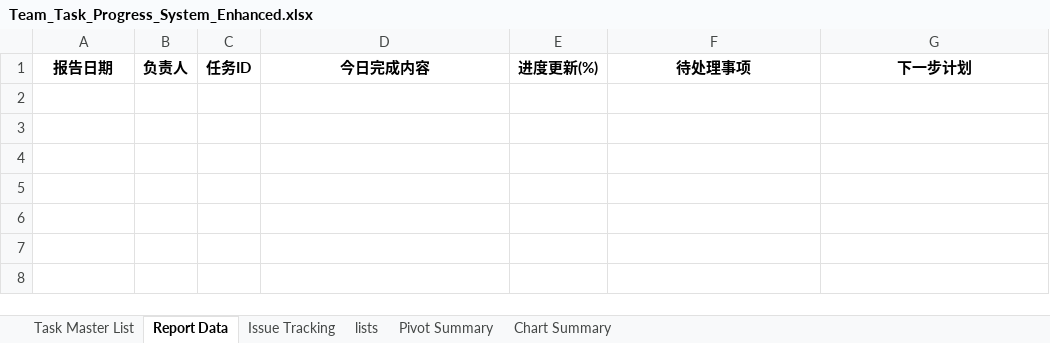
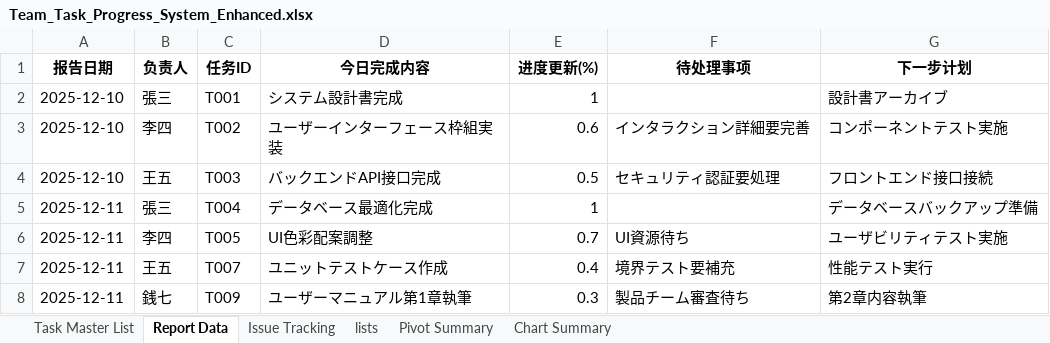
Before and after one commit to znbdev/know-how, an Excel workbook: excel/TaskProgressReport/bak/Team_Task_Progress_System_Enhanced.xlsx, sheet Report Data, drawn as a sheet; values as stored, in another font and other column widths than the file's, no borders; the diff names each change by its address in the sheet, - before the commit and + after, or states it on an @@ line.

Commit message:
feat(excel): 增强任务进度报告系统的透视表和图表功能
- 新增基于 Report Data 工作表的第四个透视表，按负责人统计任务数量
- 自动检测 Report Data 数据范围并动态创建透视表数据源
- 增加对新透视表的图表展示，使用条形图呈现负责人任务分布
- 改进图表创建逻辑，从每个透视表自动获取数据范围
- 提升错误处理机制，在图表创建失败时提供更详细的错误提示
- 添加独立的图表调试和修复功能模块（ChartHelpers.bas）
- 包含测试用的示例数据生成脚本（sample_data.py），支持中日双语
- 更新 README 文档信息，明确文档创建人和版本信息

```diff
--- a/excel/TaskProgressReport/bak/Team_Task_Progress_System_Enhanced.xlsx (sheet Report Data)
+++ b/excel/TaskProgressReport/bak/Team_Task_Progress_System_Enhanced.xlsx (sheet Report Data)
+row 2: 2025-12-10 | 張三 | T001 | システム設計書完成 | 1 |  | 設計書アーカイブ
+row 3: 2025-12-10 | 李四 | T002 | ユーザーインターフェース枠組実装 | 0.6 | インタラクション詳細要完善 | コンポーネントテスト実施
+row 4: 2025-12-10 | 王五 | T003 | バックエンドAPI接口完成 | 0.5 | セキュリティ認証要処理 | フロントエンド接口接続
+row 5: 2025-12-11 | 張三 | T004 | データベース最適化完成 | 1 |  | データベースバックアップ準備
+row 6: 2025-12-11 | 李四 | T005 | UI色彩配案調整 | 0.7 | UI資源待ち | ユーザビリティテスト実施
+row 7: 2025-12-11 | 王五 | T007 | ユニットテストケース作成 | 0.4 | 境界テスト要補充 | 性能テスト実行
+row 8: 2025-12-11 | 銭七 | T009 | ユーザーマニュアル第1章執筆 | 0.3 | 製品チーム審査待ち | 第2章内容執筆
```
Also changed, not shown: sheet Task Master List, sheet Issue Tracking, excel/TaskProgressReport/Team_Task_Progress_System_Enhanced.xlsm, 6 other files.
